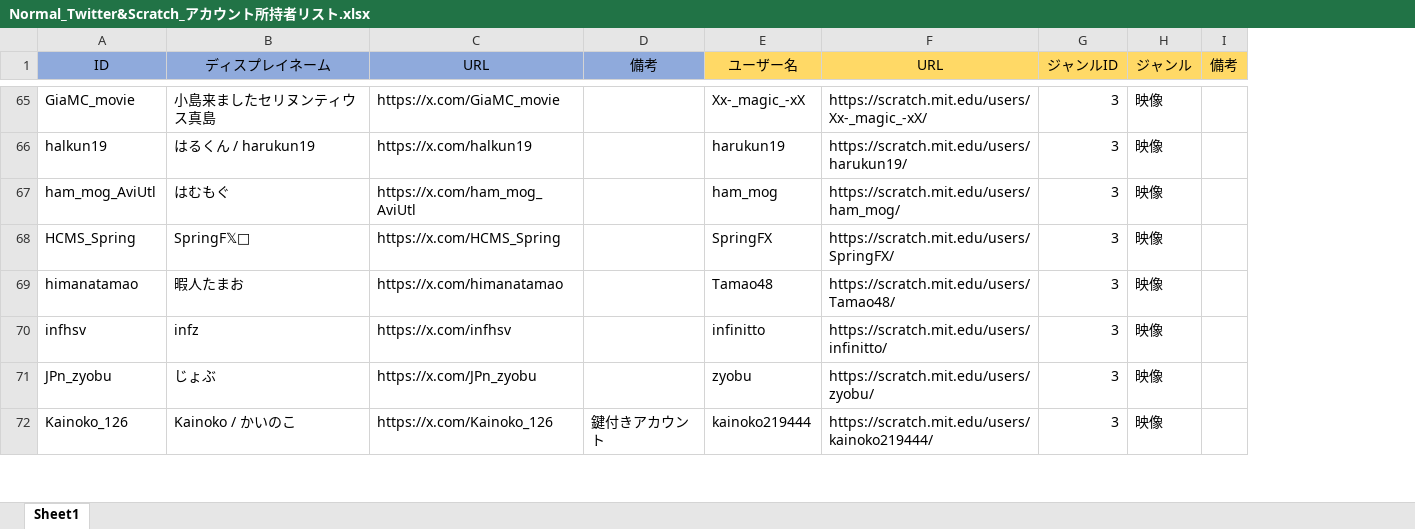
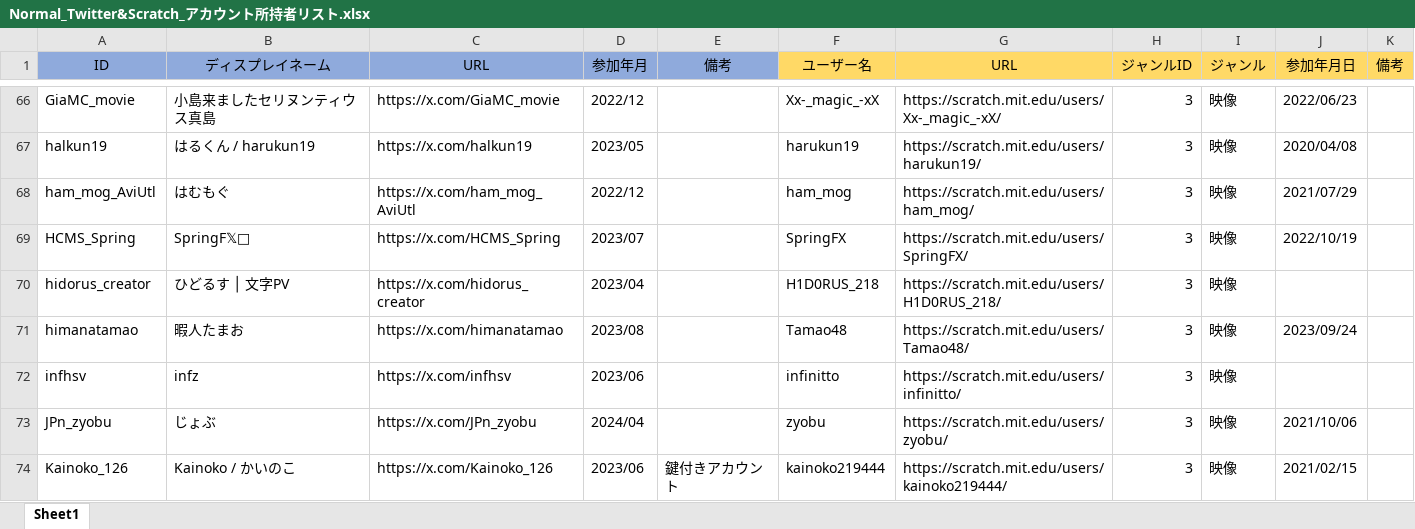
Before and after one commit to mayssh-01/Twitter_Scratch, an Excel workbook: xlsx/Normal_Twitter&Scratch_アカウント所持者リスト.xlsx, sheet Sheet1, drawn as a sheet; only a part is shown, gaps mark what is left out; values as stored, in another font and other column widths than the file's, no borders; conditional formats not drawn; the diff covers the shown part only; the diff names each change by its address in the sheet, - before the commit and + after, or states it on an @@ line.

```diff
--- a/xlsx/Normal_Twitter&Scratch_アカウント所持者リスト.xlsx (sheet Sheet1)
+++ b/xlsx/Normal_Twitter&Scratch_アカウント所持者リスト.xlsx (sheet Sheet1)
+column D (参加年月), rows 66-69: 2022/12 | 2023/05 | 2022/12 | 2023/07; rows 71-74: 2023/08 | 2023/06 | 2024/04 | 2023/06
+column J (参加年月日), rows 66-69: 2022/06/23 | 2020/04/08 | 2021/07/29 | 2022/10/19; rows 71-74: 2023/09/24 |  | 2021/10/06 | 2021/02/15
+row 70: hidorus_creator | ひどるす │ 文字PV | https://x.com/hidorus_creator | 2023/04 |  | H1D0RUS_218 | https://scratch.mit.edu/users/H1D0RUS_218/ | 3 | 映像
```
Also changed, not shown: 13 added rows and 1 removed row elsewhere in this sheet, formulas that keep their value, xlsx/Advanced_Twitter&Scratch_アカウント所持者リスト.xlsx.
